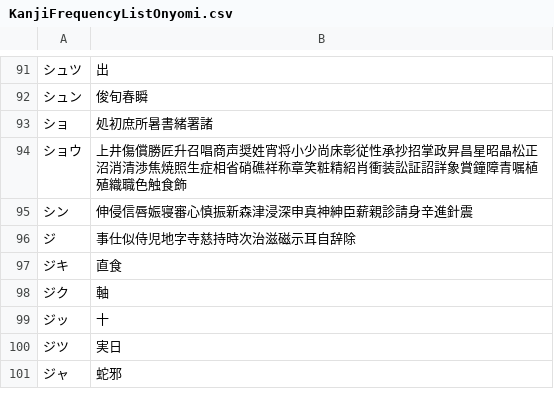
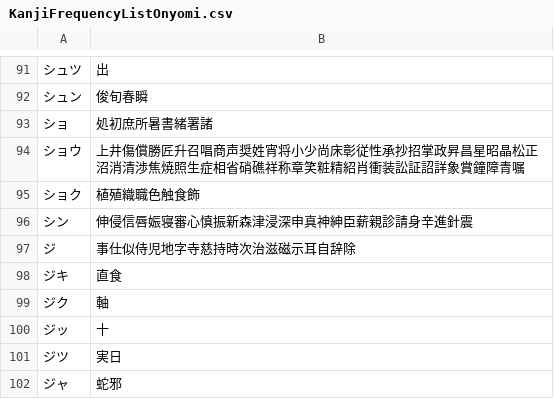
Before and after one commit to rqueztech/KanjiFrequencyAssistant, a CSV file: cmd/resources/KanjiFrequencyListOnyomi.csv, drawn as a sheet; only a part is shown, gaps mark what is left out.

Commit message:
Fixed an entrie row that was misaken, should be shoku not shou. This is expected with kanji that take little characters due to possible loss/mistakes during romanizing or cleaning. Please fix all found.

```diff
--- a/cmd/resources/KanjiFrequencyListOnyomi.csv
+++ b/cmd/resources/KanjiFrequencyListOnyomi.csv
@@ -93,3 +93,4 @@
 ショ,処初庶所暑書緒署諸
-ショウ,上井傷償勝匠升召唱商声奨姓宵将小少尚床彰従性承抄招掌政昇昌星昭晶松正沼消清渉焦焼照生症相省硝礁祥称章笑粧精紹肖衝装訟証詔詳象賞鐘障青嘱植殖織職色触食飾
+ショウ,上井傷償勝匠升召唱商声奨姓宵将小少尚床彰従性承抄招掌政昇昌星昭晶松正沼消清渉焦焼照生症相省硝礁祥称章笑粧精紹肖衝装訟証詔詳象賞鐘障青嘱
+ショク,植殖織職色触食飾
 シン,伸侵信唇娠寝審心慎振新森津浸深申真神紳臣薪親診請身辛進針震
```
